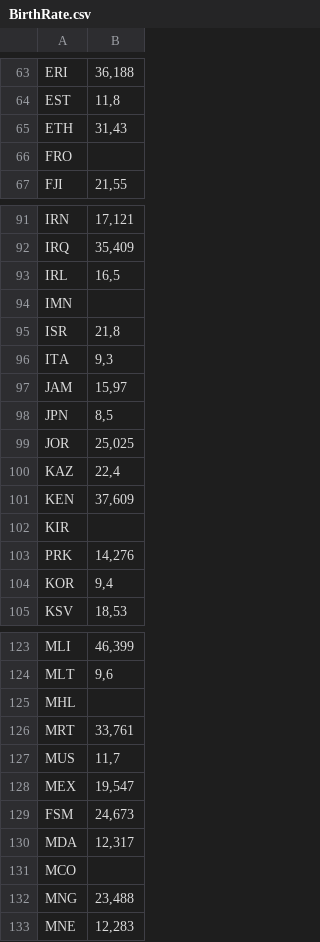
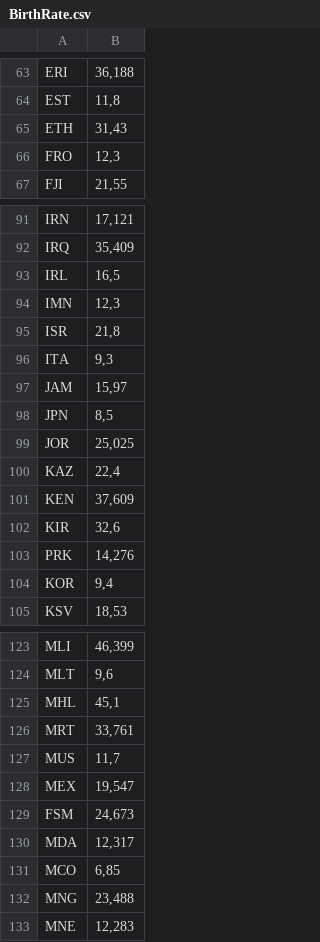
Before and after one commit to Netfilter-Com/PopulationClock, a CSV file: Scripts/data/csv/BirthRate.csv, drawn as a sheet; only a part is shown, gaps mark what is left out; the diff covers the shown part only.

```diff
--- a/Scripts/data/csv/BirthRate.csv
+++ b/Scripts/data/csv/BirthRate.csv
@@ -65,3 +65,3 @@ EST;11,8
 ETH;31,43
-FRO;
+FRO;12,3
 FJI;21,55
@@ -93,3 +93,3 @@ IRQ;35,409
 IRL;16,5
-IMN;
+IMN;12,3
 ISR;21,8
@@ -101,3 +101,3 @@ KAZ;22,4
 KEN;37,609
-KIR;
+KIR;32,6
 PRK;14,276
@@ -124,3 +124,3 @@ MLI;46,399
 MLT;9,6
-MHL;
+MHL;45,1
 MRT;33,761
@@ -130,3 +130,3 @@ FSM;24,673
 MDA;12,317
-MCO;
+MCO;6,85
 MNG;23,488
```
Also changed, not shown: 9 edited cells elsewhere in this file, Scripts/data/csv/DeathRate.csv, 1 other file.
